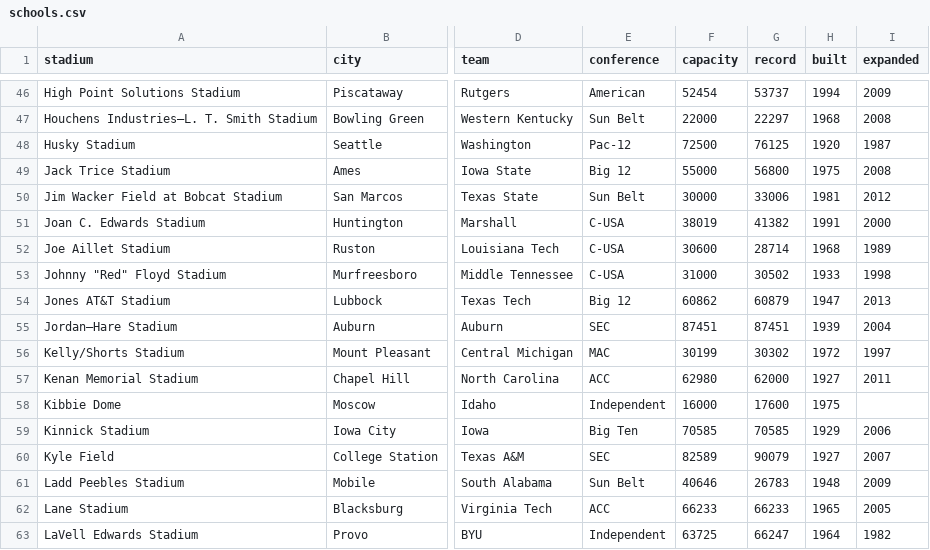
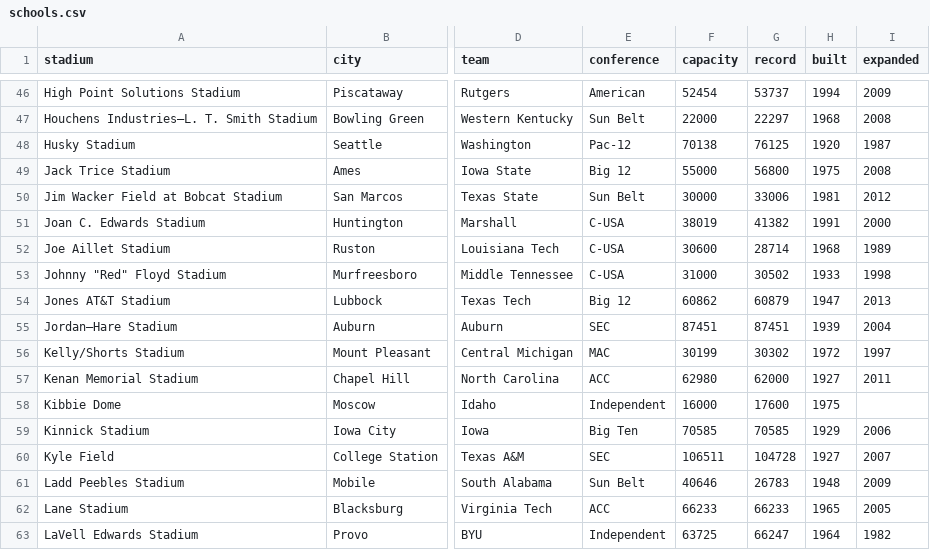
Before and after one commit to Caged/gridiron, a CSV file: data/schools.csv, drawn as a sheet; only a part is shown, gaps mark what is left out; the diff names each change by its address in the sheet, - before the commit and + after, or states it on an @@ line.

Commit message:
fix some capacity numbers

```diff
--- a/data/schools.csv
+++ b/data/schools.csv
-F48 (capacity): 72500
+F48 (capacity): 70138
-F60 (capacity): 82589
+F60 (capacity): 106511
-G60 (record): 90079
+G60 (record): 104728
```
